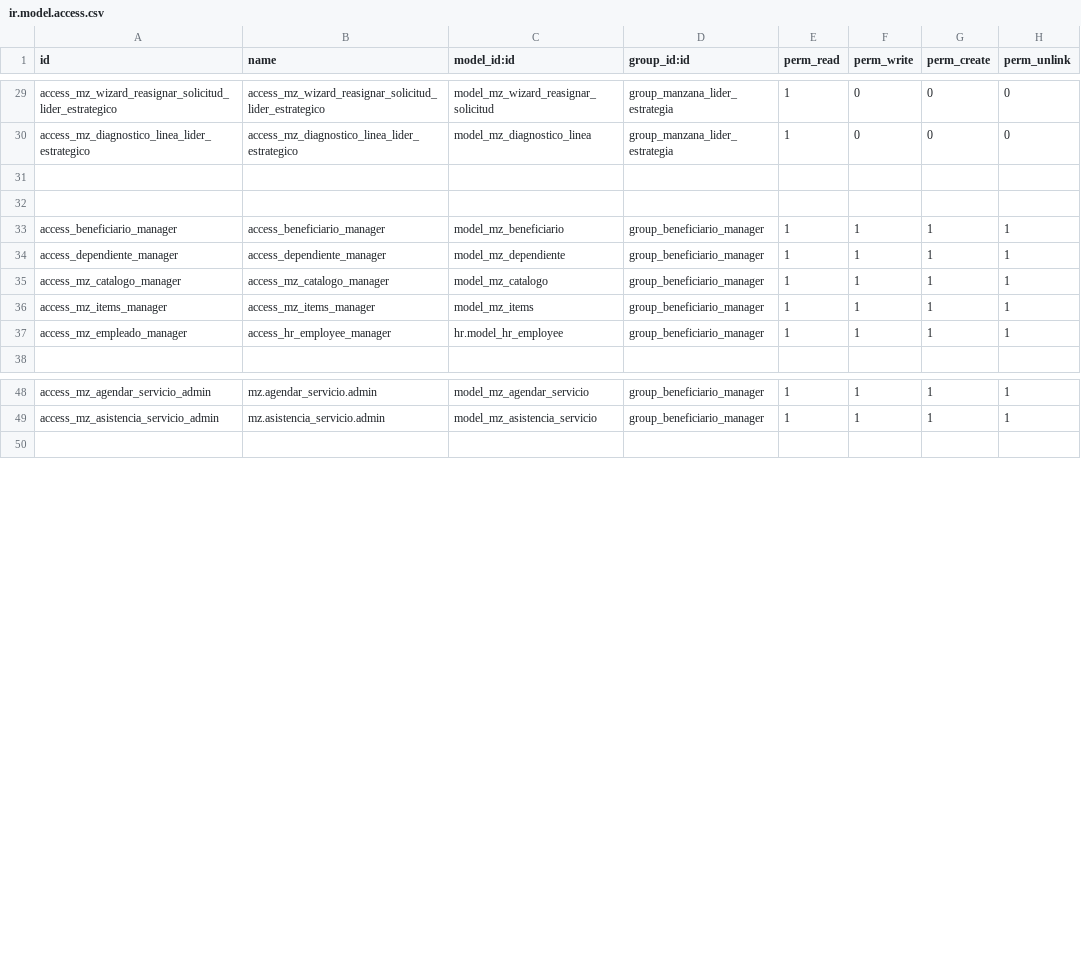
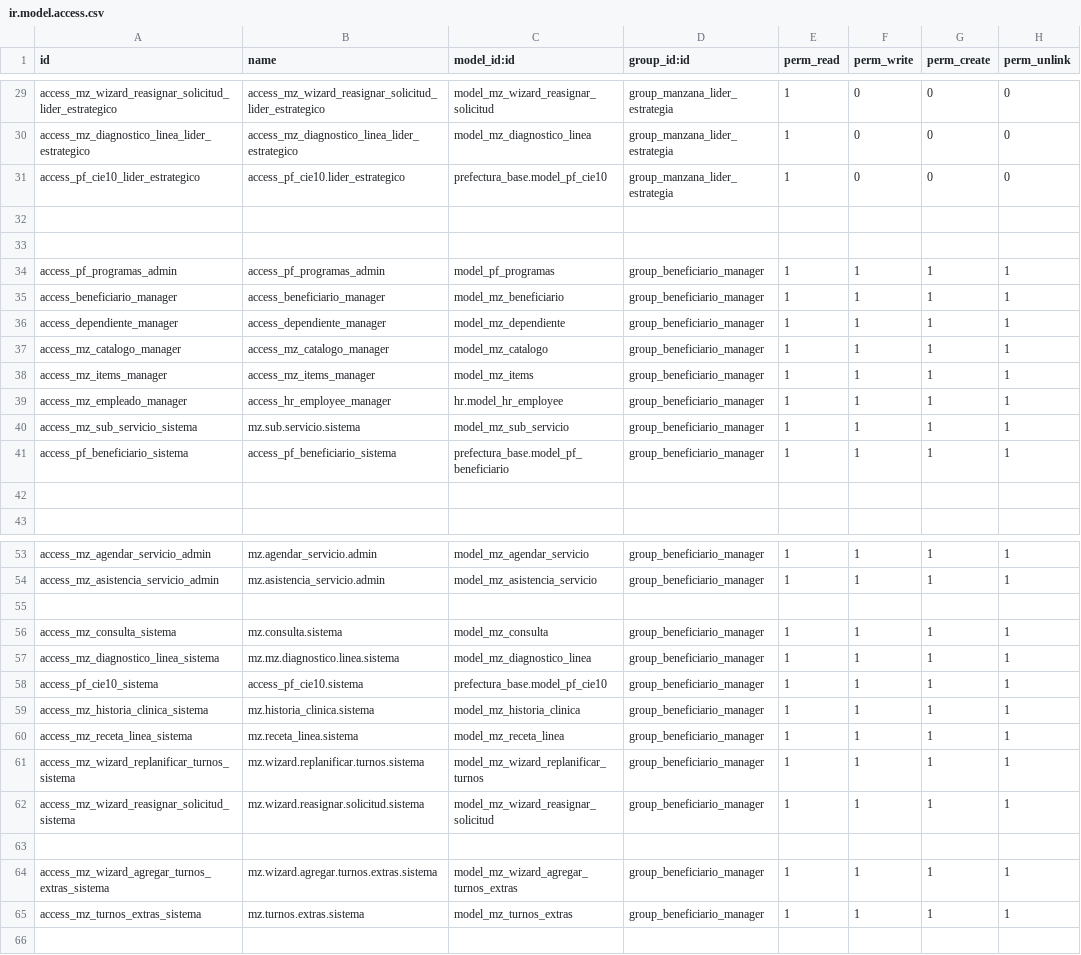
Before and after one commit to sandroquito86/pf, a CSV file: manzana_de_cuidados/security/ir.model.access.csv, drawn as a sheet; only a part is shown, gaps mark what is left out; the diff names each change by its address in the sheet, - before the commit and + after, or states it on an @@ line.

```diff
--- a/manzana_de_cuidados/security/ir.model.access.csv
+++ b/manzana_de_cuidados/security/ir.model.access.csv
+row 31: access_pf_cie10_lider_estrategico | access_pf_cie10.lider_estrategico | prefectura_base.model_pf_cie10 | group_manzana_lider_estrategia | 1 | 0 | 0 | 0
+row 34: access_pf_programas_admin | access_pf_programas_admin | model_pf_programas | group_beneficiario_manager | 1 | 1 | 1 | 1
+row 40: access_mz_sub_servicio_sistema | mz.sub.servicio.sistema | model_mz_sub_servicio | group_beneficiario_manager | 1 | 1 | 1 | 1
+row 41: access_pf_beneficiario_sistema | access_pf_beneficiario_sistema | prefectura_base.model_pf_beneficiario | group_beneficiario_manager | 1 | 1 | 1 | 1
+row 42: (empty)
+row 55: (empty)
+row 56: access_mz_consulta_sistema | mz.consulta.sistema | model_mz_consulta | group_beneficiario_manager | 1 | 1 | 1 | 1
+row 57: access_mz_diagnostico_linea_sistema | mz.mz.diagnostico.linea.sistema | model_mz_diagnostico_linea | group_beneficiario_manager | 1 | 1 | 1 | 1
+row 58: access_pf_cie10_sistema | access_pf_cie10.sistema | prefectura_base.model_pf_cie10 | group_beneficiario_manager | 1 | 1 | 1 | 1
+row 59: access_mz_historia_clinica_sistema | mz.historia_clinica.sistema | model_mz_historia_clinica | group_beneficiario_manager | 1 | 1 | 1 | 1
+row 60: access_mz_receta_linea_sistema | mz.receta_linea.sistema | model_mz_receta_linea | group_beneficiario_manager | 1 | 1 | 1 | 1
+row 61: access_mz_wizard_replanificar_turnos_sistema | mz.wizard.replanificar.turnos.sistema | model_mz_wizard_replanificar_turnos | group_beneficiario_manager | 1 | 1 | 1 | 1
+row 62: access_mz_wizard_reasignar_solicitud_sistema | mz.wizard.reasignar.solicitud.sistema | model_mz_wizard_reasignar_solicitud | group_beneficiario_manager | 1 | 1 | 1 | 1
+row 63: (empty)
+row 64: access_mz_wizard_agregar_turnos_extras_sistema | mz.wizard.agregar.turnos.extras.sistema | model_mz_wizard_agregar_turnos_extras | group_beneficiario_manager | 1 | 1 | 1 | 1
+row 65: access_mz_turnos_extras_sistema | mz.turnos.extras.sistema | model_mz_turnos_extras | group_beneficiario_manager | 1 | 1 | 1 | 1
```
Also changed, not shown: 18 other files.
